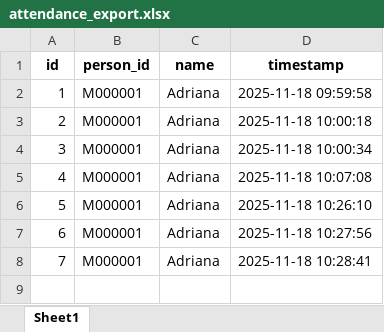
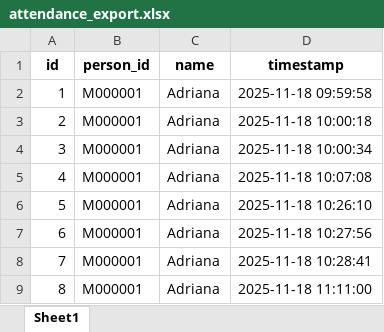
Before and after one commit to TCK10/PBL-Neo-SynthX, an Excel workbook: attendance_export.xlsx, sheet Sheet1, drawn as a sheet; values as stored, in another font and other column widths than the file's, no borders; the diff names each change by its address in the sheet, - before the commit and + after, or states it on an @@ line.

Commit message:
Auto update attendance

```diff
--- a/attendance_export.xlsx (sheet Sheet1)
+++ b/attendance_export.xlsx (sheet Sheet1)
+row 9: 8 | M000001 | Adriana | 2025-11-18 11:11:00
```
Also changed, not shown: 1 other file.
